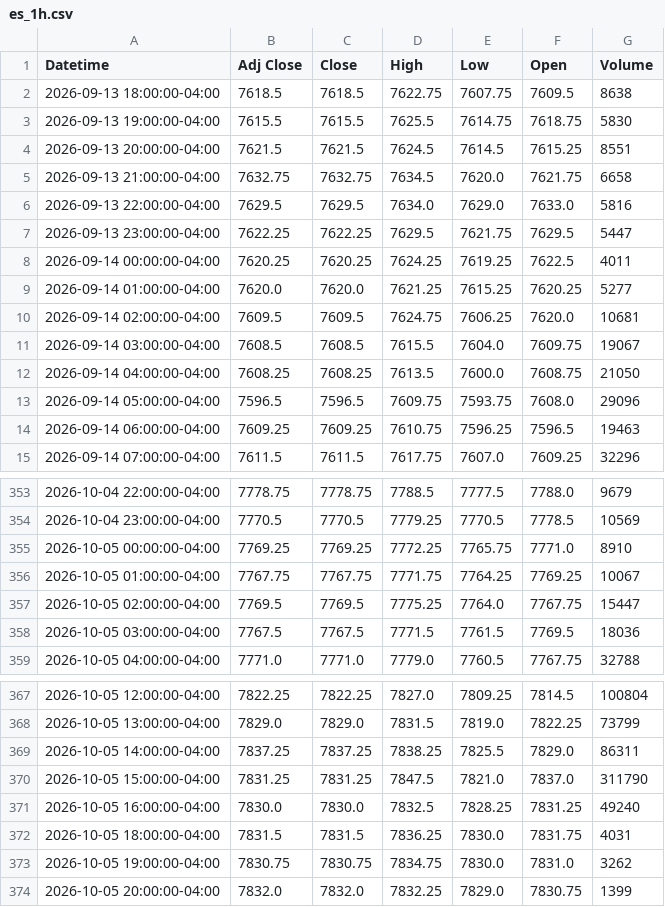
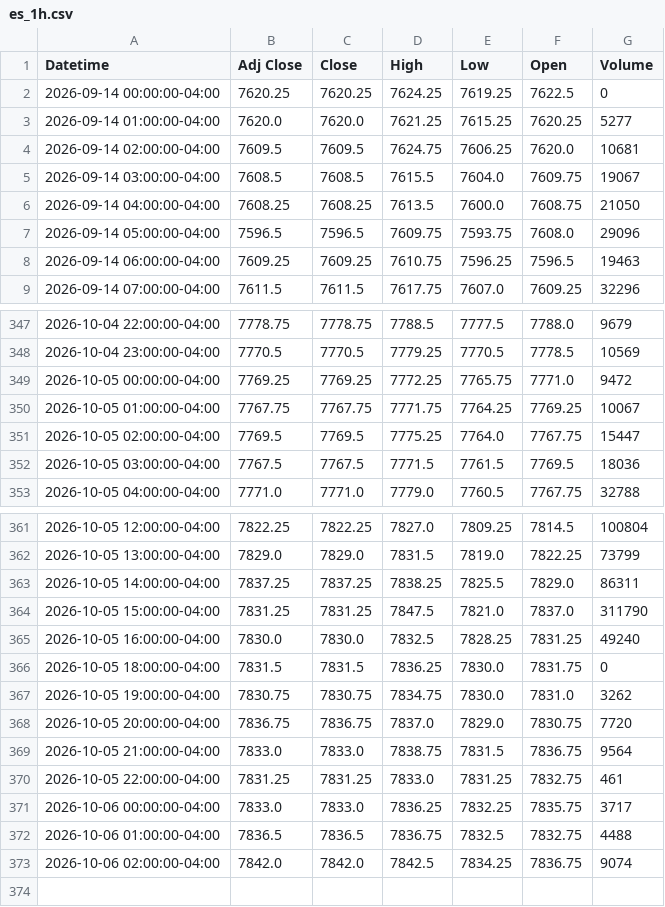
Before and after one commit to Jordan4369/mes-data, a CSV file: data/es_1h.csv, drawn as a sheet; only a part is shown, gaps mark what is left out.

```diff
--- a/data/es_1h.csv
+++ b/data/es_1h.csv
@@ -1,9 +1,3 @@
 Datetime,Adj Close,Close,High,Low,Open,Volume
-2026-09-13 18:00:00-04:00,7618.5,7618.5,7622.75,7607.75,7609.5,8638
-2026-09-13 19:00:00-04:00,7615.5,7615.5,7625.5,7614.75,7618.75,5830
-2026-09-13 20:00:00-04:00,7621.5,7621.5,7624.5,7614.5,7615.25,8551
-2026-09-13 21:00:00-04:00,7632.75,7632.75,7634.5,7620.0,7621.75,6658
-2026-09-13 22:00:00-04:00,7629.5,7629.5,7634.0,7629.0,7633.0,5816
-2026-09-13 23:00:00-04:00,7622.25,7622.25,7629.5,7621.75,7629.5,5447
-2026-09-14 00:00:00-04:00,7620.25,7620.25,7624.25,7619.25,7622.5,4011
+2026-09-14 00:00:00-04:00,7620.25,7620.25,7624.25,7619.25,7622.5,0
 2026-09-14 01:00:00-04:00,7620.0,7620.0,7621.25,7615.25,7620.25,5277
@@ -354,3 +348,3 @@ Datetime,Adj Close,Close,High,Low,Open,Volume
 2026-10-04 23:00:00-04:00,7770.5,7770.5,7779.25,7770.5,7778.5,10569
-2026-10-05 00:00:00-04:00,7769.25,7769.25,7772.25,7765.75,7771.0,8910
+2026-10-05 00:00:00-04:00,7769.25,7769.25,7772.25,7765.75,7771.0,9472
 2026-10-05 01:00:00-04:00,7767.75,7767.75,7771.75,7764.25,7769.25,10067
@@ -371,4 +365,9 @@ Datetime,Adj Close,Close,High,Low,Open,Volume
 2026-10-05 16:00:00-04:00,7830.0,7830.0,7832.5,7828.25,7831.25,49240
-2026-10-05 18:00:00-04:00,7831.5,7831.5,7836.25,7830.0,7831.75,4031
+2026-10-05 18:00:00-04:00,7831.5,7831.5,7836.25,7830.0,7831.75,0
 2026-10-05 19:00:00-04:00,7830.75,7830.75,7834.75,7830.0,7831.0,3262
-2026-10-05 20:00:00-04:00,7832.0,7832.0,7832.25,7829.0,7830.75,1399
+2026-10-05 20:00:00-04:00,7836.75,7836.75,7837.0,7829.0,7830.75,7720
+2026-10-05 21:00:00-04:00,7833.0,7833.0,7838.75,7831.5,7836.75,9564
+2026-10-05 22:00:00-04:00,7831.25,7831.25,7833.0,7831.25,7832.75,461
+2026-10-06 00:00:00-04:00,7833.0,7833.0,7836.25,7832.25,7835.75,3717
+2026-10-06 01:00:00-04:00,7836.5,7836.5,7836.75,7832.5,7832.75,4488
+2026-10-06 02:00:00-04:00,7842.0,7842.0,7842.5,7834.25,7836.75,9074
```
Also changed, not shown: data/es_15m.csv, data/vix_1h.csv.
